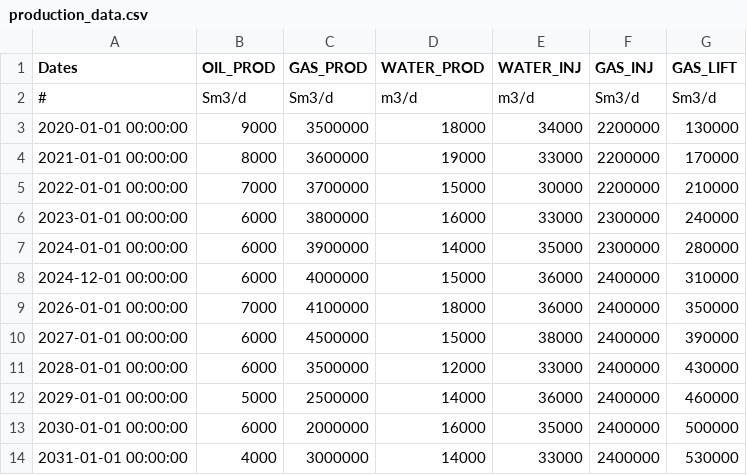
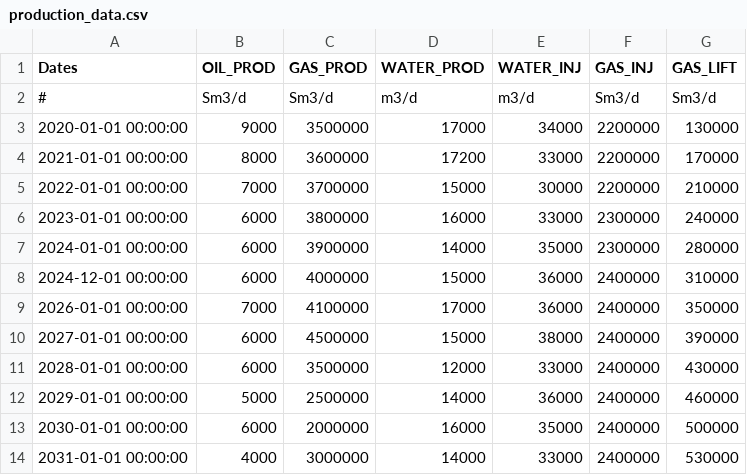
Before and after one commit to equinor/ecalc, a CSV file: docs/docs/about/modelling/examples/simple/production_data.csv, drawn as a sheet.

Commit message:
docs: corrected the WATER_PROD rate to meet the max pump chart capacity
ECALC-530

```diff
--- a/docs/docs/about/modelling/examples/simple/production_data.csv
+++ b/docs/docs/about/modelling/examples/simple/production_data.csv
@@ -2,4 +2,4 @@ Dates,                  OIL_PROD,  GAS_PROD,    WATER_PROD, WATER_INJ,  GAS_INJ,
 #,                      Sm3/d,     Sm3/d,       m3/d,       m3/d,       Sm3/d,      Sm3/d
-2020-01-01 00:00:00,    9000,       3500000,    18000,      34000,      2200000,    130000
-2021-01-01 00:00:00,    8000,       3600000,    19000,      33000,      2200000,    170000
+2020-01-01 00:00:00,    9000,       3500000,    17000,      34000,      2200000,    130000
+2021-01-01 00:00:00,    8000,       3600000,    17200,      33000,      2200000,    170000
 2022-01-01 00:00:00,    7000,       3700000,    15000,      30000,      2200000,    210000
@@ -8,3 +8,3 @@ Dates,                  OIL_PROD,  GAS_PROD,    WATER_PROD, WATER_INJ,  GAS_INJ,
 2024-12-01 00:00:00,    6000,       4000000,    15000,      36000,      2400000,    310000
-2026-01-01 00:00:00,    7000,       4100000,    18000,      36000,      2400000,    350000
+2026-01-01 00:00:00,    7000,       4100000,    17000,      36000,      2400000,    350000
 2027-01-01 00:00:00,    6000,       4500000,    15000,      38000,      2400000,    390000
```
Also changed, not shown: src/libecalc/examples/simple/production_data.csv.
